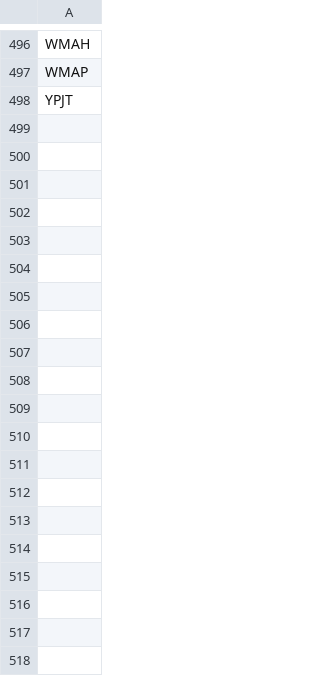
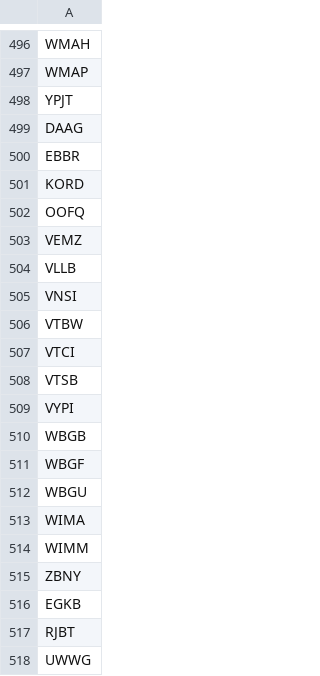
Before and after one commit to Minyanaing/opensky-dwh, a CSV file: de-pipeline/ingestion/data/airports_old.csv, drawn as a sheet; only a part is shown, gaps mark what is left out; the diff covers the shown part only; the diff names each change by its address in the sheet, - before the commit and + after, or states it on an @@ line.

```diff
--- a/de-pipeline/ingestion/data/airports_old.csv
+++ b/de-pipeline/ingestion/data/airports_old.csv
+row 499: DAAG
+row 500: EBBR
+row 501: KORD
+row 502: OOFQ
+row 503: VEMZ
+row 504: VLLB
+row 505: VNSI
+row 506: VTBW
+row 507: VTCI
+row 508: VTSB
+row 509: VYPI
+row 510: WBGB
+row 511: WBGF
+row 512: WBGU
+row 513: WIMA
+row 514: WIMM
+row 515: ZBNY
+row 516: EGKB
+row 517: RJBT
+row 518: UWWG
```
Also changed, not shown: 75 added rows elsewhere in this file, 1 other file.
